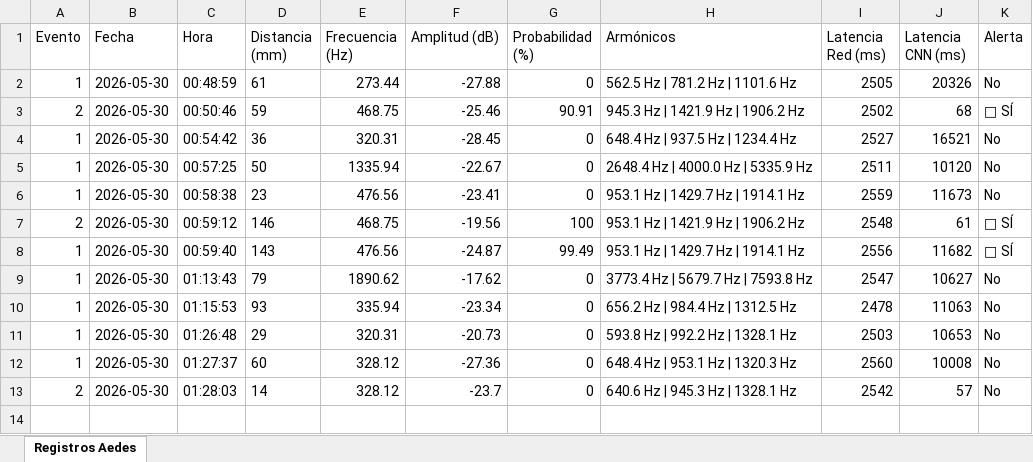
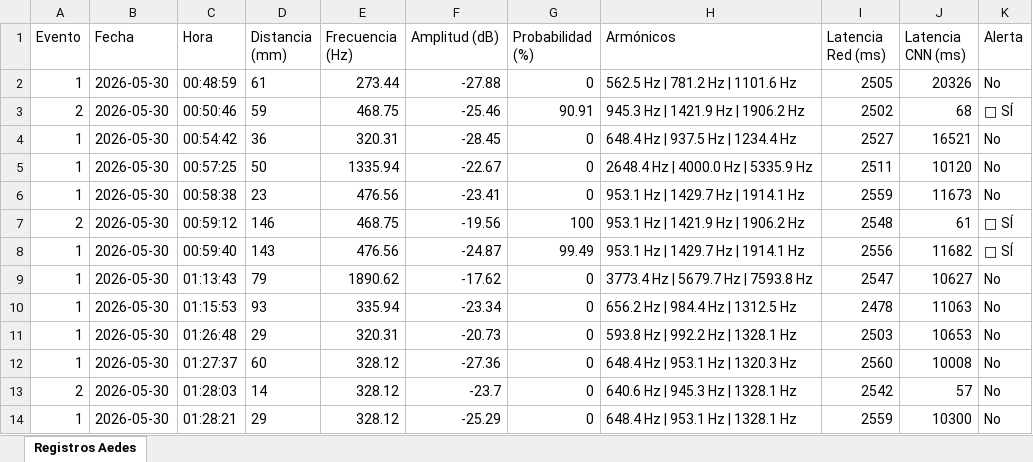
Before and after one commit to Loren-Arq/mi_proyecto_esp32, an Excel workbook: datos/excel/reporte_2026-05-30.xlsx, sheet Registros Aedes, drawn as a sheet; values as stored, in another font and other column widths than the file's, no borders; the diff names each change by its address in the sheet, - before the commit and + after, or states it on an @@ line.

Commit message:
Evento #1 registrado en reporte_2026-05-30.xlsx

```diff
--- a/datos/excel/reporte_2026-05-30.xlsx (sheet Registros Aedes)
+++ b/datos/excel/reporte_2026-05-30.xlsx (sheet Registros Aedes)
+row 14: 1 | 2026-05-30 | 01:28:21 | 29 | 328.12 | -25.29 | 0 | 648.4 Hz | 953.1 Hz | 1328.1 Hz | 2559 | 10300 | No
```
